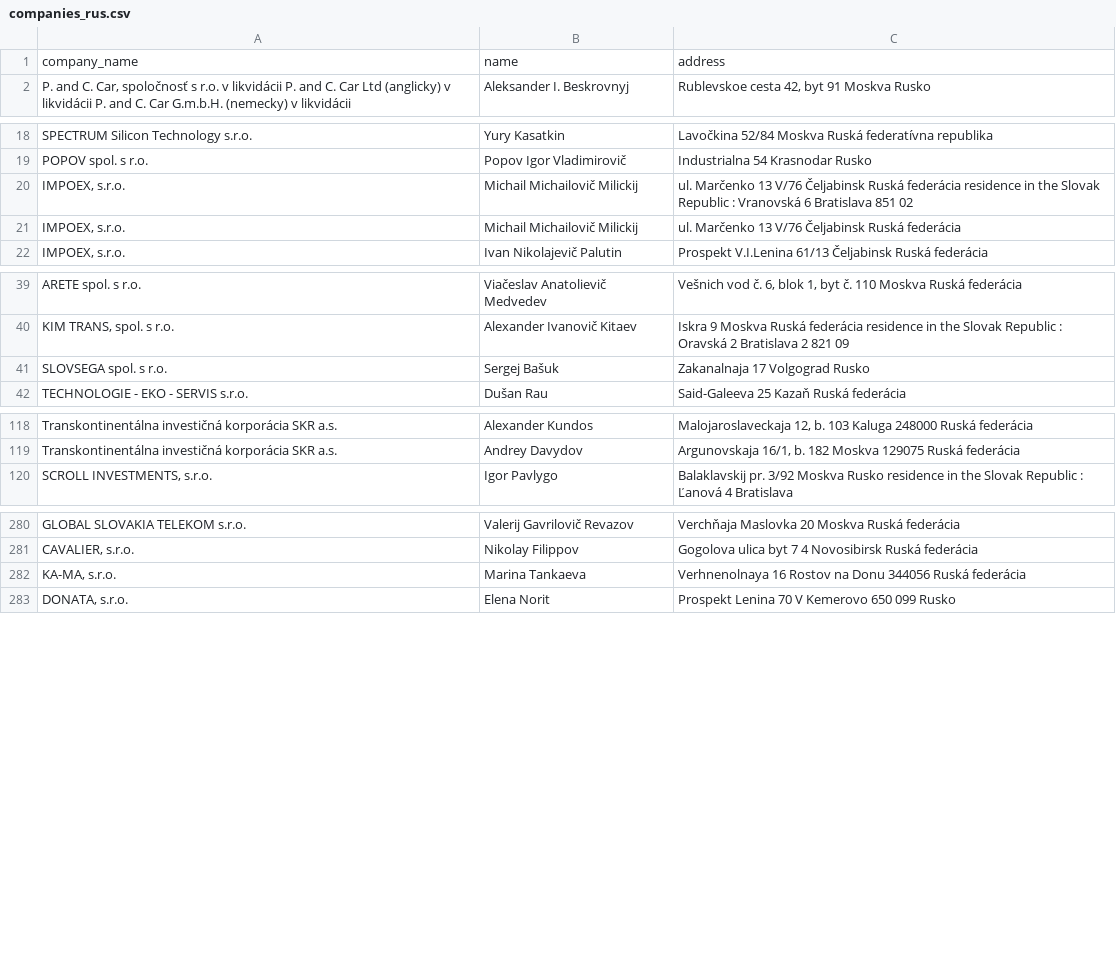
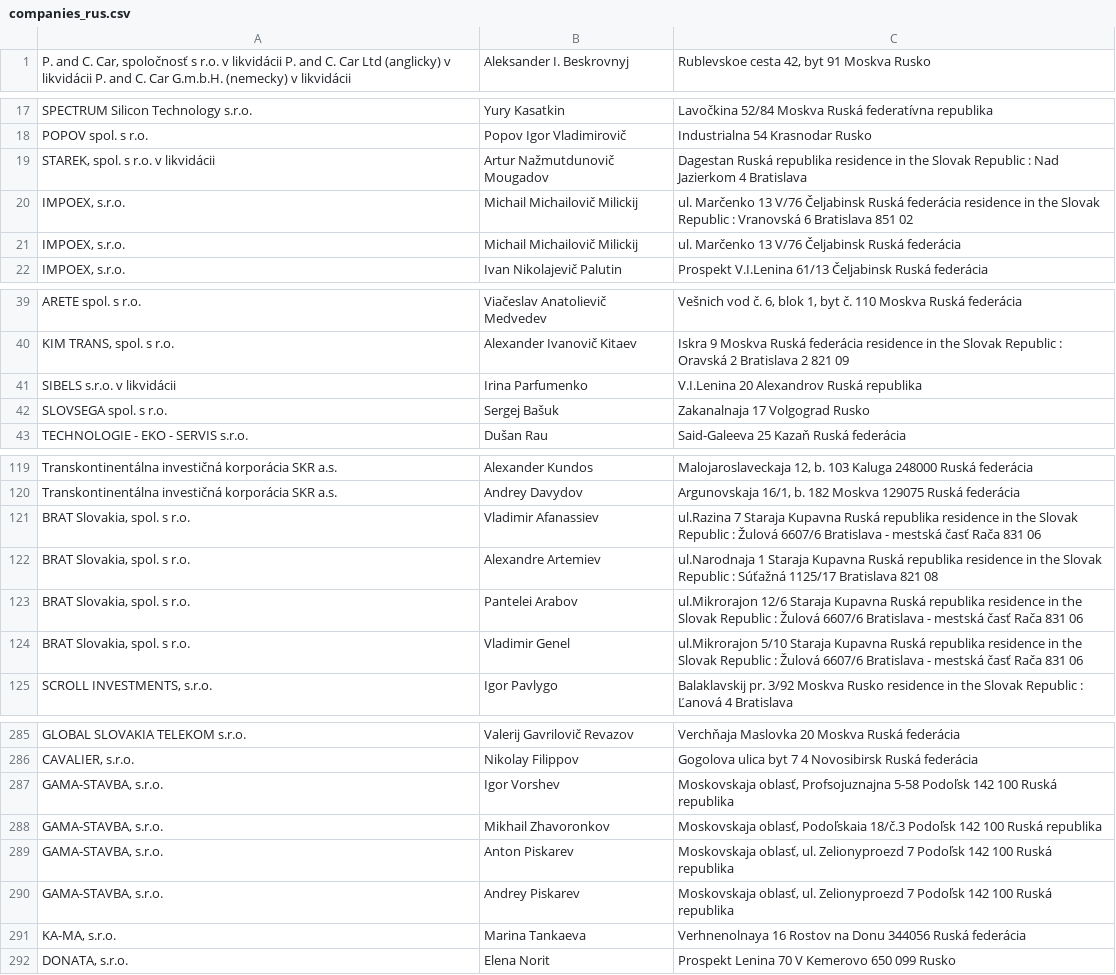
Before and after one commit to bakamoridesu/fbk_test, a CSV file: 1/output/companies_rus.csv, drawn as a sheet; only a part is shown, gaps mark what is left out.

```diff
--- a/1/output/companies_rus.csv
+++ b/1/output/companies_rus.csv
@@ -1,2 +1 @@
-company_name,name,address
 "P. and C. Car, spoločnosť s r.o. v likvidácii P. and C. Car Ltd (anglicky) v likvidácii P. and C. Car G.m.b.H. (nemecky) v likvidácii",Aleksander I. Beskrovnyj,"Rublevskoe cesta 42, byt 91 Moskva Rusko "
@@ -19,2 +18,3 @@ SPECTRUM Silicon Technology s.r.o.,Yury Kasatkin,Lavočkina 52/84 Moskva Ruská
 POPOV spol. s r.o.,Popov Igor Vladimirovič,Industrialna 54 Krasnodar Rusko
+"STAREK, spol. s r.o. v likvidácii",Artur Nažmutdunovič Mougadov,Dagestan Ruská republika residence in the Slovak Republic : Nad Jazierkom 4 Bratislava
 "IMPOEX, s.r.o.",Michail Michailovič Milickij,ul. Marčenko 13 V/76 Čeljabinsk Ruská federácia residence in the Slovak Republic : Vranovská 6 Bratislava 851 02
@@ -40,2 +40,3 @@ ARETE spol. s r.o.,Viačeslav Anatolievič Medvedev,"Vešnich vod č. 6, blok 1,
 "KIM TRANS, spol. s r.o.",Alexander Ivanovič Kitaev,Iskra 9 Moskva Ruská federácia residence in the Slovak Republic : Oravská 2 Bratislava 2 821 09
+SIBELS s.r.o. v likvidácii,Irina Parfumenko,V.I.Lenina 20 Alexandrov Ruská republika
 SLOVSEGA spol. s r.o.,Sergej Bašuk,Zakanalnaja 17 Volgograd Rusko
@@ -119,2 +120,6 @@ Transkontinentálna investičná korporácia SKR a.s.,Alexander Kundos,"Malojaro
 Transkontinentálna investičná korporácia SKR a.s.,Andrey Davydov,"Argunovskaja 16/1, b. 182 Moskva 129075 Ruská federácia "
+"BRAT Slovakia, spol. s r.o.",Vladimir Afanassiev,ul.Razina 7 Staraja Kupavna Ruská republika residence in the Slovak Republic : Žulová 6607/6 Bratislava - mestská časť Rača 831 06
+"BRAT Slovakia, spol. s r.o.",Alexandre Artemiev,ul.Narodnaja 1 Staraja Kupavna Ruská republika residence in the Slovak Republic : Súťažná 1125/17 Bratislava 821 08
+"BRAT Slovakia, spol. s r.o.",Pantelei Arabov,ul.Mikrorajon 12/6 Staraja Kupavna Ruská republika residence in the Slovak Republic : Žulová 6607/6 Bratislava - mestská časť Rača 831 06
+"BRAT Slovakia, spol. s r.o.",Vladimir Genel,ul.Mikrorajon 5/10 Staraja Kupavna Ruská republika residence in the Slovak Republic : Žulová 6607/6 Bratislava - mestská časť Rača 831 06
 "SCROLL INVESTMENTS, s.r.o.",Igor Pavlygo,Balaklavskij pr. 3/92 Moskva Rusko residence in the Slovak Republic : Ľanová 4 Bratislava
@@ -281,2 +286,6 @@ GLOBAL SLOVAKIA TELEKOM s.r.o.,Valerij Gavrilovič Revazov,Verchňaja Maslovka 2
 "CAVALIER, s.r.o.",Nikolay Filippov,Gogolova ulica byt 7 4 Novosibirsk Ruská federácia
+"GAMA-STAVBA, s.r.o.",Igor Vorshev,"Moskovskaja oblasť, Profsojuznajna 5-58 Podoľsk 142 100 Ruská republika "
+"GAMA-STAVBA, s.r.o.",Mikhail Zhavoronkov,"Moskovskaja oblasť, Podoľskaia 18/č.3 Podoľsk 142 100 Ruská republika "
+"GAMA-STAVBA, s.r.o.",Anton Piskarev,"Moskovskaja oblasť, ul. Zelionyproezd 7 Podoľsk 142 100 Ruská republika "
+"GAMA-STAVBA, s.r.o.",Andrey Piskarev,"Moskovskaja oblasť, ul. Zelionyproezd 7 Podoľsk 142 100 Ruská republika "
 "KA-MA, s.r.o.",Marina Tankaeva,Verhnenolnaya 16 Rostov na Donu 344056 Ruská federácia
```
Also changed, not shown: 5 other files.
